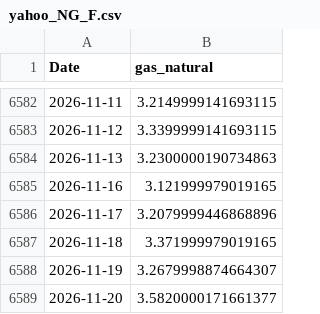
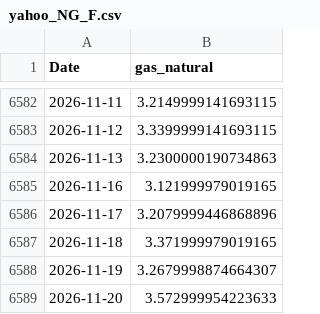
Before and after one commit to AlvaroGlezFdez/oil_price_prediction, a CSV file: data/raw/yahoo_NG_F.csv, drawn as a sheet; only a part is shown, gaps mark what is left out.

```diff
--- a/data/raw/yahoo_NG_F.csv
+++ b/data/raw/yahoo_NG_F.csv
@@ -6588,2 +6588,2 @@ Date,gas_natural
 2026-11-19,3.2679998874664307
-2026-11-20,3.5820000171661377
+2026-11-20,3.572999954223633
```
Also changed, not shown: data/raw/yahoo_BZ_F.csv, data/raw/yahoo_CL_F.csv, 6 other files.
